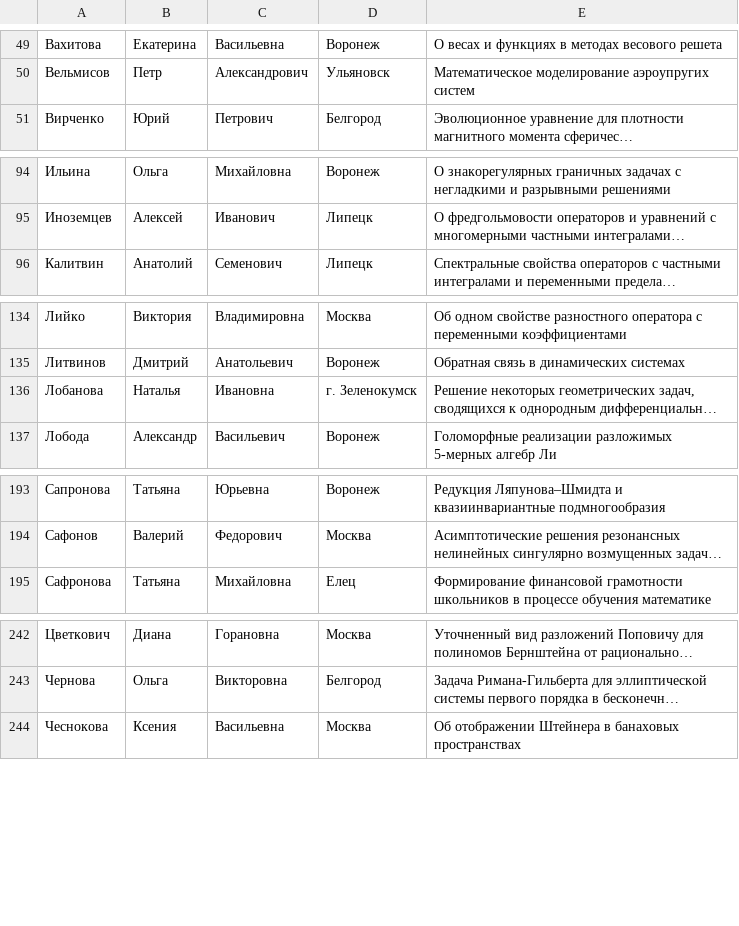
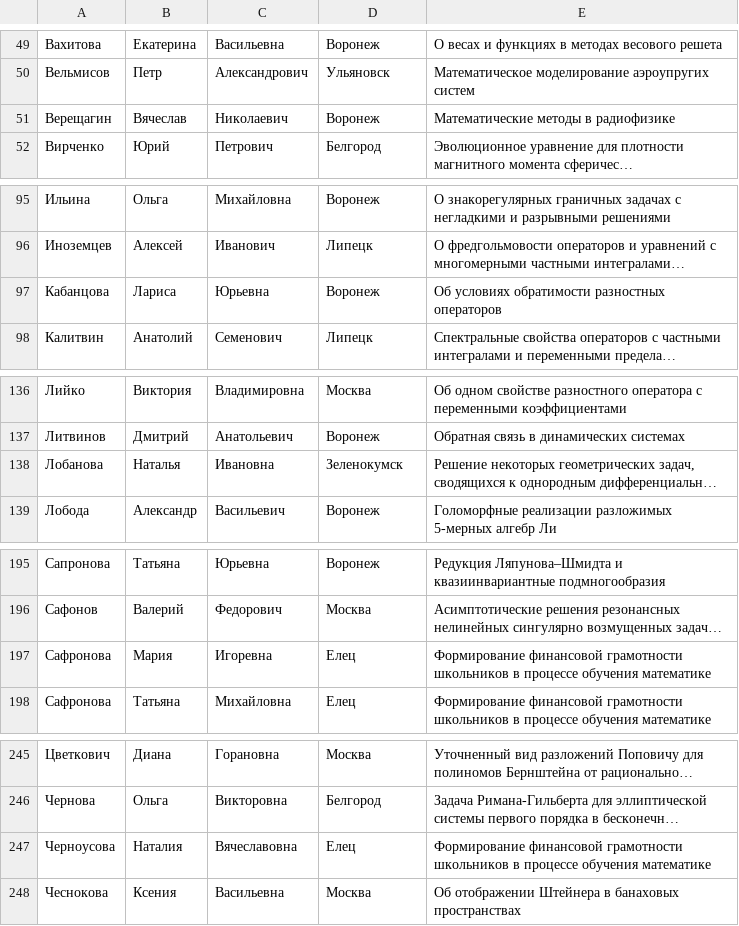
Before and after one commit to ijustbsd/vzmsh-math-vsu, a CSV file: pelican/participants.csv, drawn as a sheet; only a part is shown, gaps mark what is left out; long unchanged cells end in …; addresses are those after the commit; the diff names each change by its address in the sheet, - before the commit and + after, or states it on an @@ line.

Commit message:
Updated participants list

```diff
--- a/pelican/participants.csv
+++ b/pelican/participants.csv
+row 51: Верещагин | Вячеслав | Николаевич | Воронеж | Математические методы в радиофизике
+row 97: Кабанцова | Лариса | Юрьевна | Воронеж | Об условиях обратимости разностных операторов
-D138: г. Зеленокумск
+D138: Зеленокумск
+row 197: Сафронова | Мария | Игоревна | Елец | Формирование финансовой грамотности школьников в процессе обучения математике
+row 247: Черноусова | Наталия | Вячеславовна | Елец | Формирование финансовой грамотности школьников в процессе обучения математике
```
